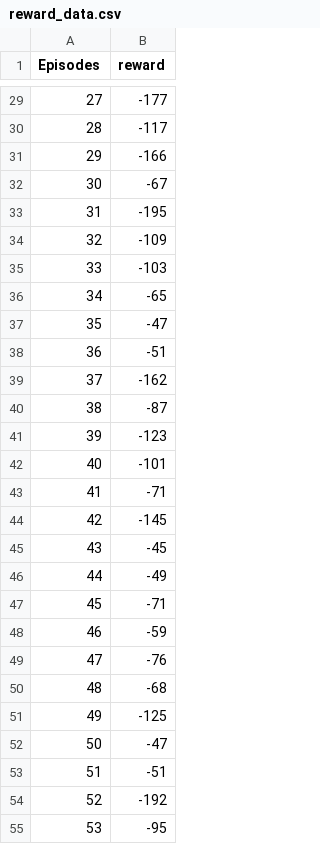
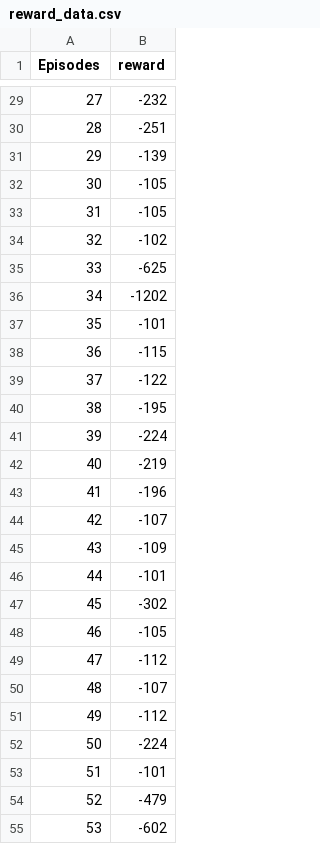
Before and after one commit to 2874160799/PF-QL, a CSV file: data/reward_data.csv, drawn as a sheet; only a part is shown, gaps mark what is left out; the diff covers the shown part only.

```diff
--- a/data/reward_data.csv
+++ b/data/reward_data.csv
@@ -29,27 +29,27 @@ Episodes,reward
-27,-177
-28,-117
-29,-166
-30,-67
-31,-195
-32,-109
-33,-103
-34,-65
-35,-47
-36,-51
-37,-162
-38,-87
-39,-123
-40,-101
-41,-71
-42,-145
-43,-45
-44,-49
-45,-71
-46,-59
-47,-76
-48,-68
-49,-125
-50,-47
-51,-51
-52,-192
-53,-95
+27,-232
+28,-251
+29,-139
+30,-105
+31,-105
+32,-102
+33,-625
+34,-1202
+35,-101
+36,-115
+37,-122
+38,-195
+39,-224
+40,-219
+41,-196
+42,-107
+43,-109
+44,-101
+45,-302
+46,-105
+47,-112
+48,-107
+49,-112
+50,-224
+51,-101
+52,-479
+53,-602
```
Also changed, not shown: 173 edited cells elsewhere in this file, data/cost_data.csv, data/steps_data.csv, 9 other files.
